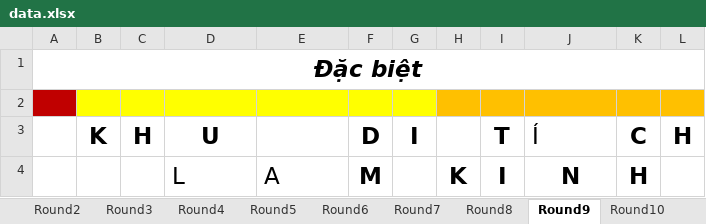
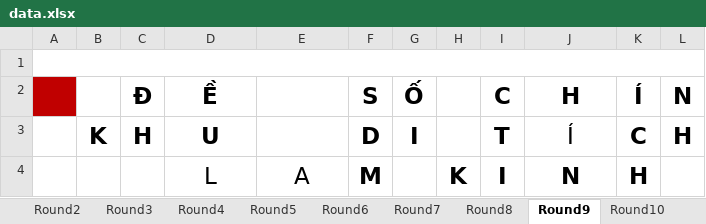
Before and after one commit to TaiNguyen304/Puz, an Excel workbook: data.xlsx, sheet Round9, drawn as a sheet; values as stored, in another font and other column widths than the file's, no borders; removed rows and columns are numbered as before the commit, all else as after; the diff names each change by its address in the sheet, - before the commit and + after, or states it on an @@ line.

```diff
--- a/data.xlsx (sheet Round9)
+++ b/data.xlsx (sheet Round9)
-row 1: Đặc biệt
-A1 fill: #C00000
+A1 fill: none
+A1:L1 merged
-B1:G1 fill: #FFFF00
+B1:G1 fill: none
-H1:L1 fill: #FFC000
+H1:L1 fill: none
+row 2:  |  | Đ | Ề |  | S | Ố |  | C | H | Í | N
-J3 alignment: left
+J3 alignment: center
-D4:E4 alignment: left
+D4:E4 alignment: center
```
Also changed, not shown: sheet Round10, sheet Round1, sheet Round3, sheet Round2, sheet Round4, sheet Round6, 3 more sheets, other sheet tabs, 12 other files.
